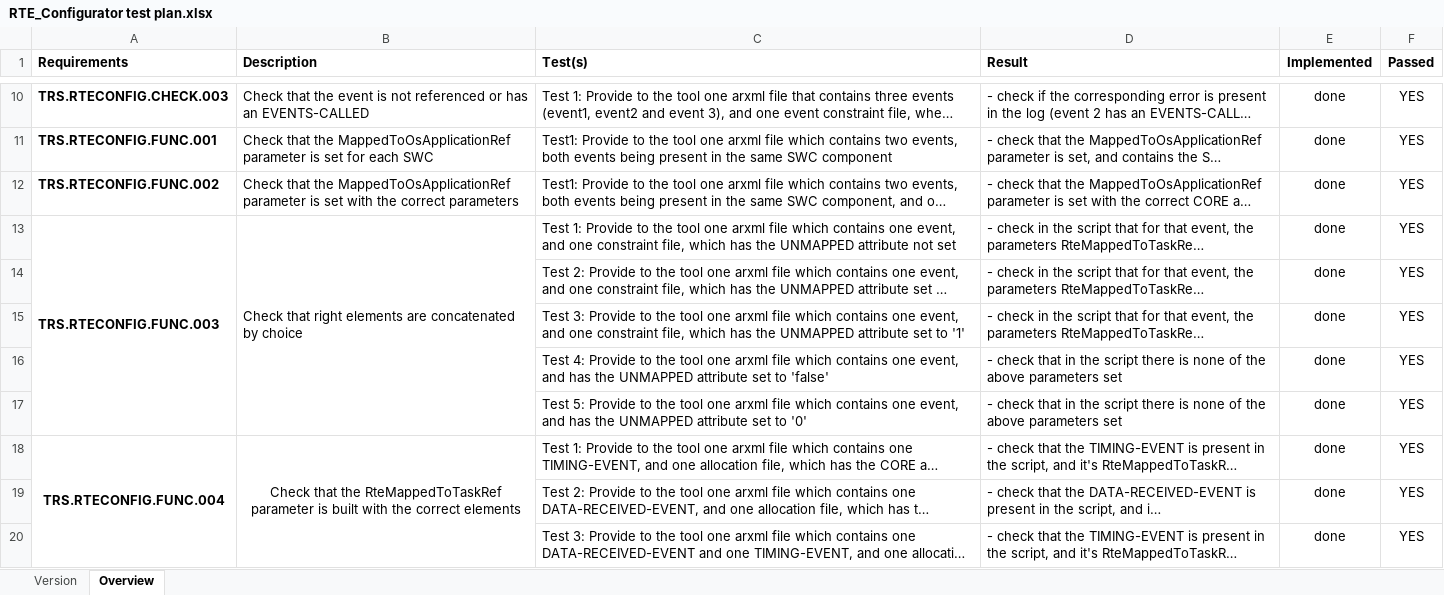
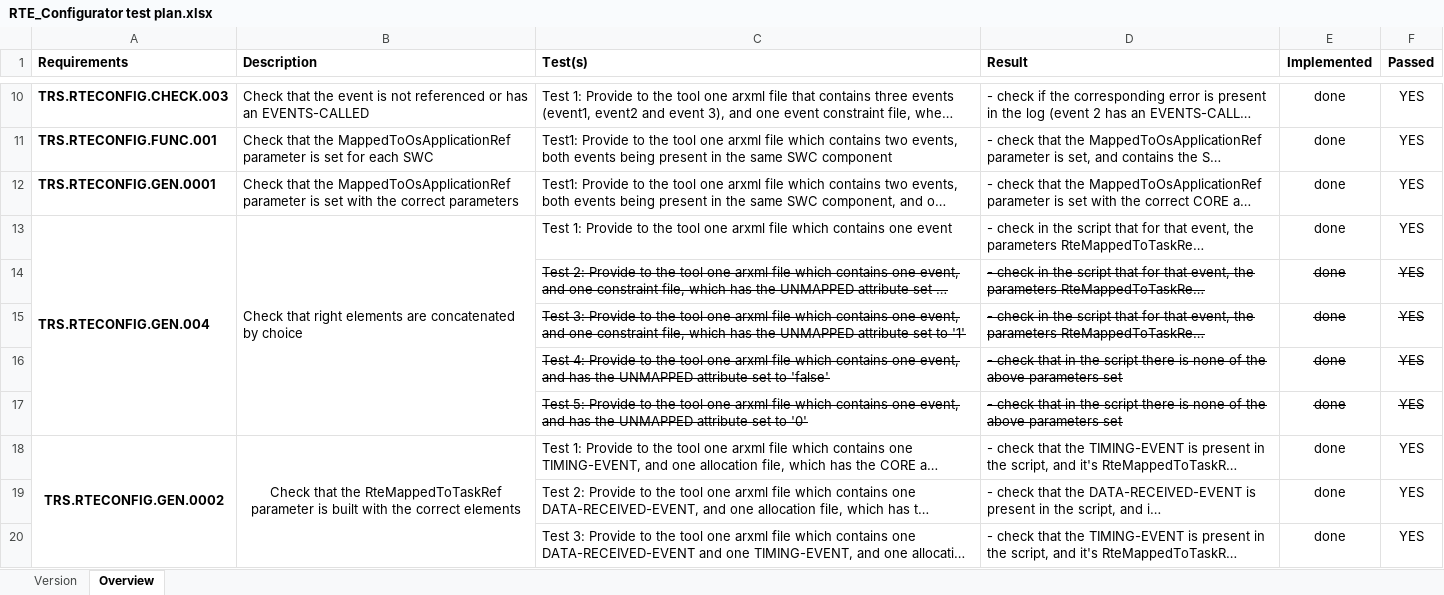
Before and after one commit to VanCristi/RTEConfig, an Excel workbook: RTE_Configurator test plan.xlsx, sheet Overview, drawn as a sheet; only a part is shown, gaps mark what is left out; long unchanged cells end in …; values as stored, in another font and other column widths than the file's, no borders; conditional formats not drawn; the diff covers the shown part only; the diff names each change by its address in the sheet, - before the commit and + after, or states it on an @@ line.

Commit message:
Added test cases

```diff
--- a/RTE_Configurator test plan.xlsx (sheet Overview)
+++ b/RTE_Configurator test plan.xlsx (sheet Overview)
-A12 (Requirements): TRS.RTECONFIG.FUNC.002
+A12 (Requirements): TRS.RTECONFIG.GEN.0001
-A13 (Requirements): TRS.RTECONFIG.FUNC.003
+A13 (Requirements): TRS.RTECONFIG.GEN.004
-C13 (Test(s)): …contains one event, and one constraint file, which has the UNMAPPED attribute not set
+C13 (Test(s)): …contains one event
-C14:F17 strikethrough: off
+C14:F17 strikethrough: on
-A18 (Requirements): TRS.RTECONFIG.FUNC.004
+A18 (Requirements): TRS.RTECONFIG.GEN.0002
```
Also changed, not shown: 12 added rows, 1 removed row and 6 edited cells elsewhere in this sheet.
